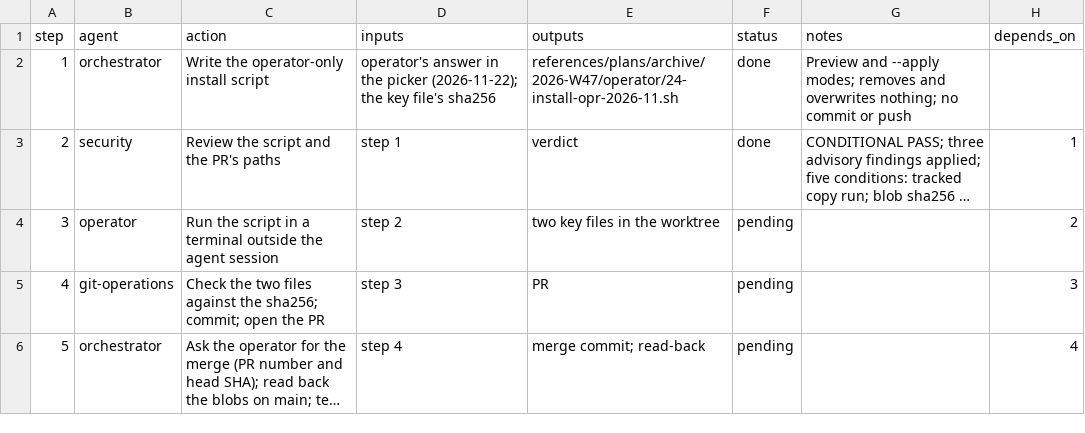
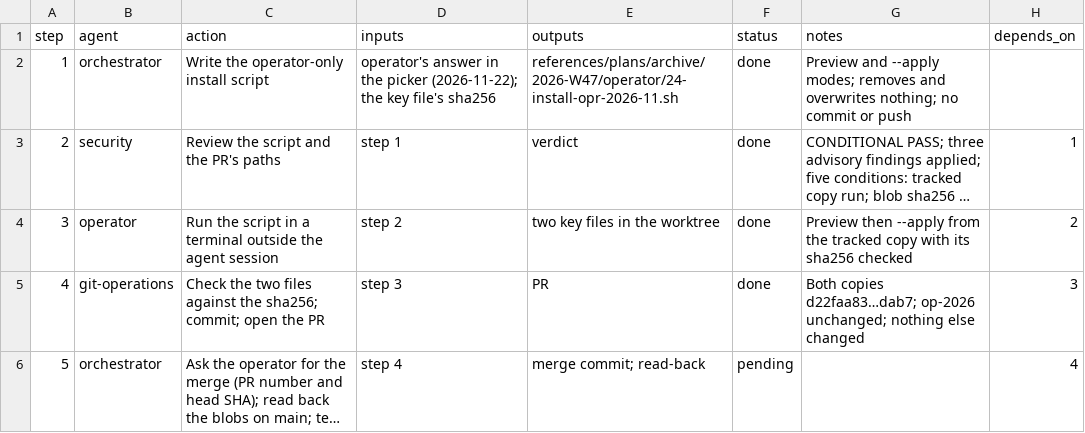
Before and after one commit to jlcatonjr/researchteam, a CSV file: references/plans/key-rotation-opr-2026-11-install.steps.csv, drawn as a sheet; long unchanged cells end in …; the diff names each change by its address in the sheet, - before the commit and + after, or states it on an @@ line.

```diff
--- a/references/plans/key-rotation-opr-2026-11-install.steps.csv
+++ b/references/plans/key-rotation-opr-2026-11-install.steps.csv
-F4:F5 (status): pending
+F4:F5 (status): done
-G4 (notes): (empty)
+G4 (notes): Preview then --apply from the tracked copy with its sha256 checked
-G5 (notes): (empty)
+G5 (notes): Both copies d22faa83…dab7; op-2026 unchanged; nothing else changed
```
Also changed, not shown: 3 other files.
